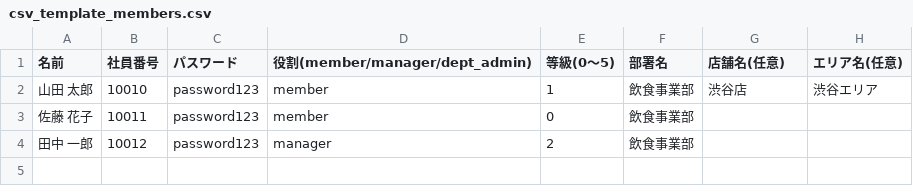
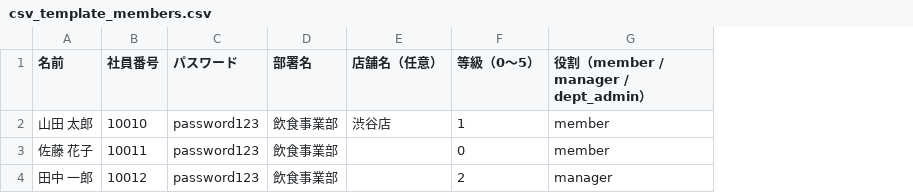
Before and after one commit to shota-i-star/education-app, a CSV file: csv/csv_template_members.csv, drawn as a sheet; removed rows and columns are numbered as before the commit, all else as after; the diff names each change by its address in the sheet, - before the commit and + after, or states it on an @@ line.

```diff
--- a/csv/csv_template_members.csv
+++ b/csv/csv_template_members.csv
-column D (役割(member/manager/dept_admin)), rows 2-4: member | member | manager
-column E (等級(0〜5)), rows 2-4: 1 | 0 | 2
-column H (エリア名(任意)), row 2: 渋谷エリア
+column F (等級（0〜5）), rows 2-4: 1 | 0 | 2
+column G, rows 1-4: 役割（member / manager / dept_admin） | member | member | manager
-E1: 店舗名(任意)
+E1: 店舗名（任意）
```
Also changed, not shown: 1 other file.
